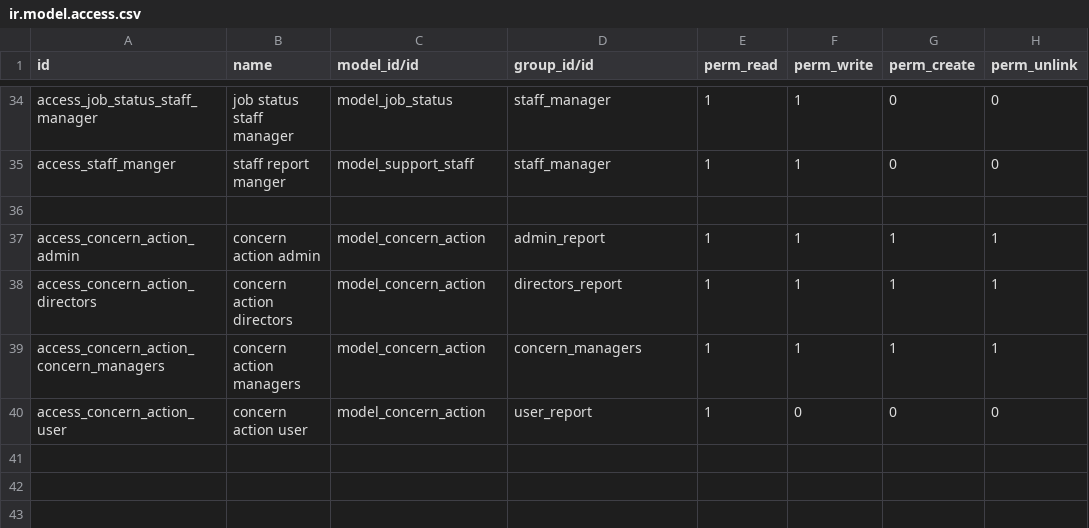
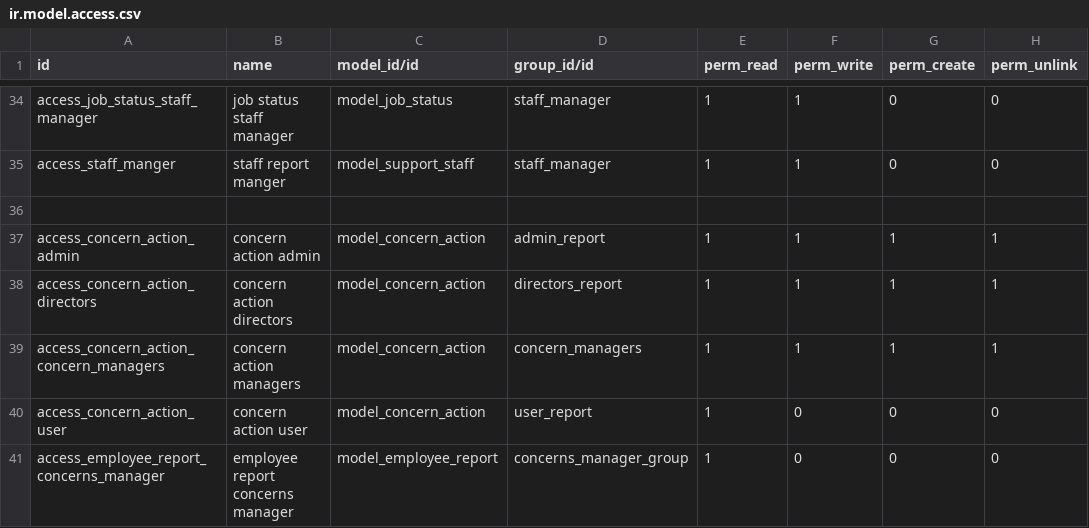
Before and after one commit to Tiju-s-Academy/daily_report, a CSV file: security/ir.model.access.csv, drawn as a sheet; only a part is shown, gaps mark what is left out; the diff names each change by its address in the sheet, - before the commit and + after, or states it on an @@ line.

Commit message:
add concerns manager group and access rights; update views for concerns management

```diff
--- a/security/ir.model.access.csv
+++ b/security/ir.model.access.csv
+row 41: access_employee_report_concerns_manager | employee report concerns manager | model_employee_report | concerns_manager_group | 1 | 0 | 0 | 0
```
Also changed, not shown: 3 other files.
